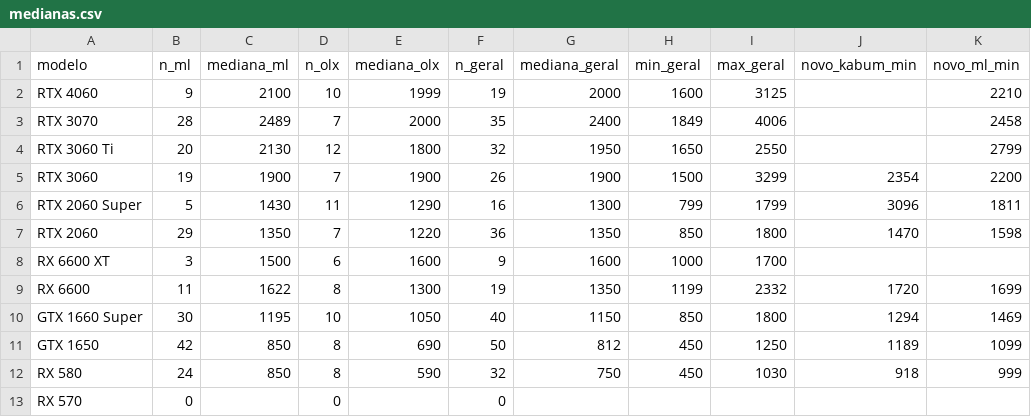
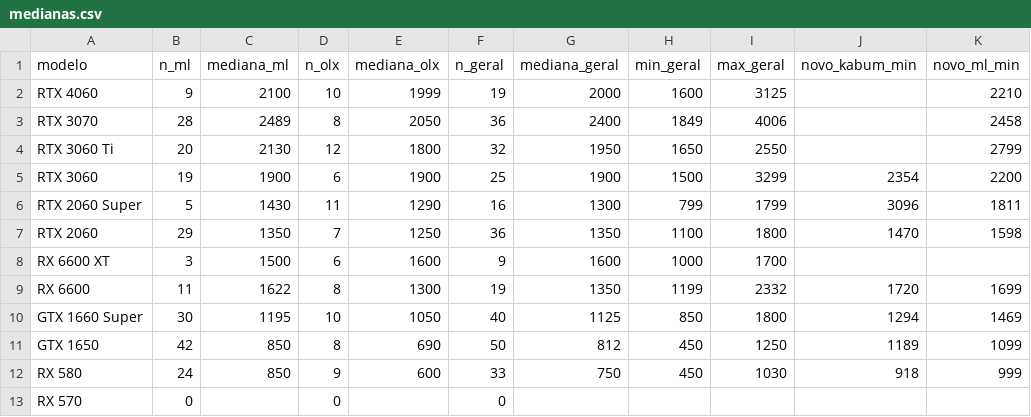
Before and after one commit to caio-eps/precojusto-dados, a CSV file: medianas.csv, drawn as a sheet.

```diff
--- a/medianas.csv
+++ b/medianas.csv
@@ -2,12 +2,12 @@ modelo,n_ml,mediana_ml,n_olx,mediana_olx,n_geral,mediana_geral,min_geral,max_ger
 RTX 4060,9,2100,10,1999,19,2000,1600,3125,,2210
-RTX 3070,28,2489,7,2000,35,2400,1849,4006,,2458
+RTX 3070,28,2489,8,2050,36,2400,1849,4006,,2458
 RTX 3060 Ti,20,2130,12,1800,32,1950,1650,2550,,2799
-RTX 3060,19,1900,7,1900,26,1900,1500,3299,2354,2200
+RTX 3060,19,1900,6,1900,25,1900,1500,3299,2354,2200
 RTX 2060 Super,5,1430,11,1290,16,1300,799,1799,3096,1811
-RTX 2060,29,1350,7,1220,36,1350,850,1800,1470,1598
+RTX 2060,29,1350,7,1250,36,1350,1100,1800,1470,1598
 RX 6600 XT,3,1500,6,1600,9,1600,1000,1700,,
 RX 6600,11,1622,8,1300,19,1350,1199,2332,1720,1699
-GTX 1660 Super,30,1195,10,1050,40,1150,850,1800,1294,1469
+GTX 1660 Super,30,1195,10,1050,40,1125,850,1800,1294,1469
 GTX 1650,42,850,8,690,50,812,450,1250,1189,1099
-RX 580,24,850,8,590,32,750,450,1030,918,999
+RX 580,24,850,9,600,33,750,450,1030,918,999
 RX 570,0,,0,,0,,,,,
```
Also changed, not shown: 1 other file.
